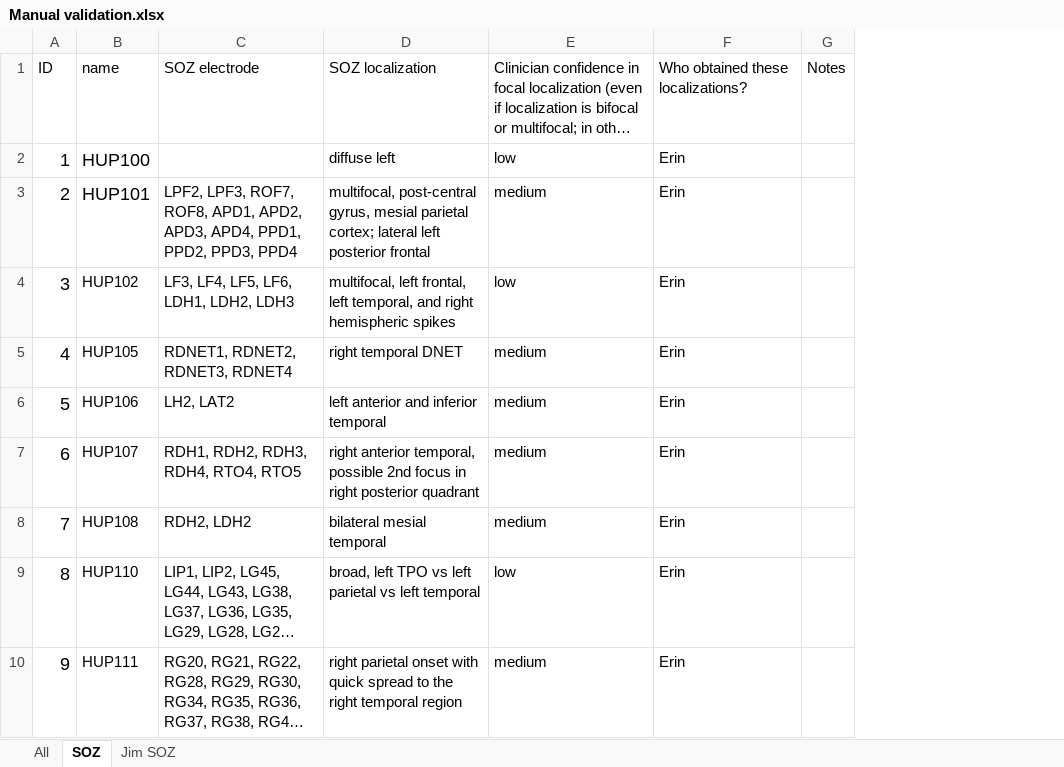
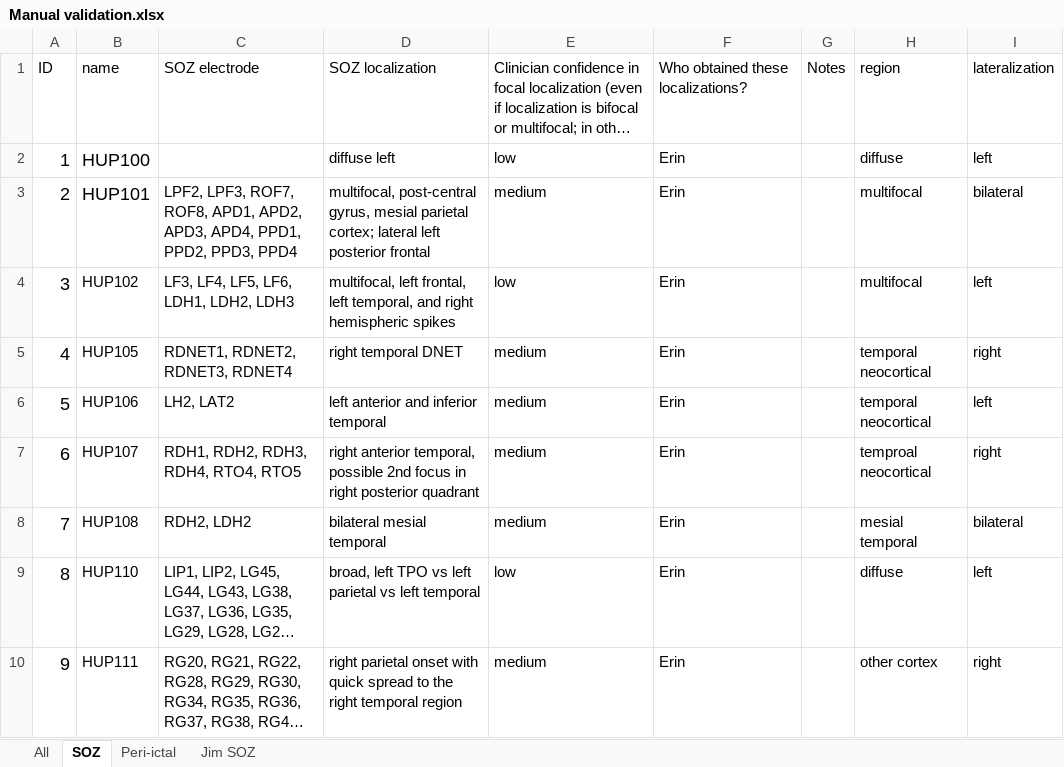
Before and after one commit to erinconrad/FC_toolbox, an Excel workbook: spike_detector/Manual validation.xlsx, sheet SOZ, drawn as a sheet; only a part is shown; long unchanged cells end in …; values as stored, in another font and other column widths than the file's, no borders; charts and pictures not drawn; the diff names each change by its address in the sheet, - before the commit and + after, or states it on an @@ line.

```diff
--- a/spike_detector/Manual validation.xlsx (sheet SOZ)
+++ b/spike_detector/Manual validation.xlsx (sheet SOZ)
+sheet tab: Peri-ictal
+column H, rows 1-10: region | diffuse | multifocal | multifocal | temporal neocortical | temporal neocortical | temproal neocortical | mesial temporal | diffuse | other cortex
+column I, rows 1-10: lateralization | left | bilateral | left | right | left | right | bilateral | left | right
```
Also changed, not shown: charts or pictures, 13 other files.
